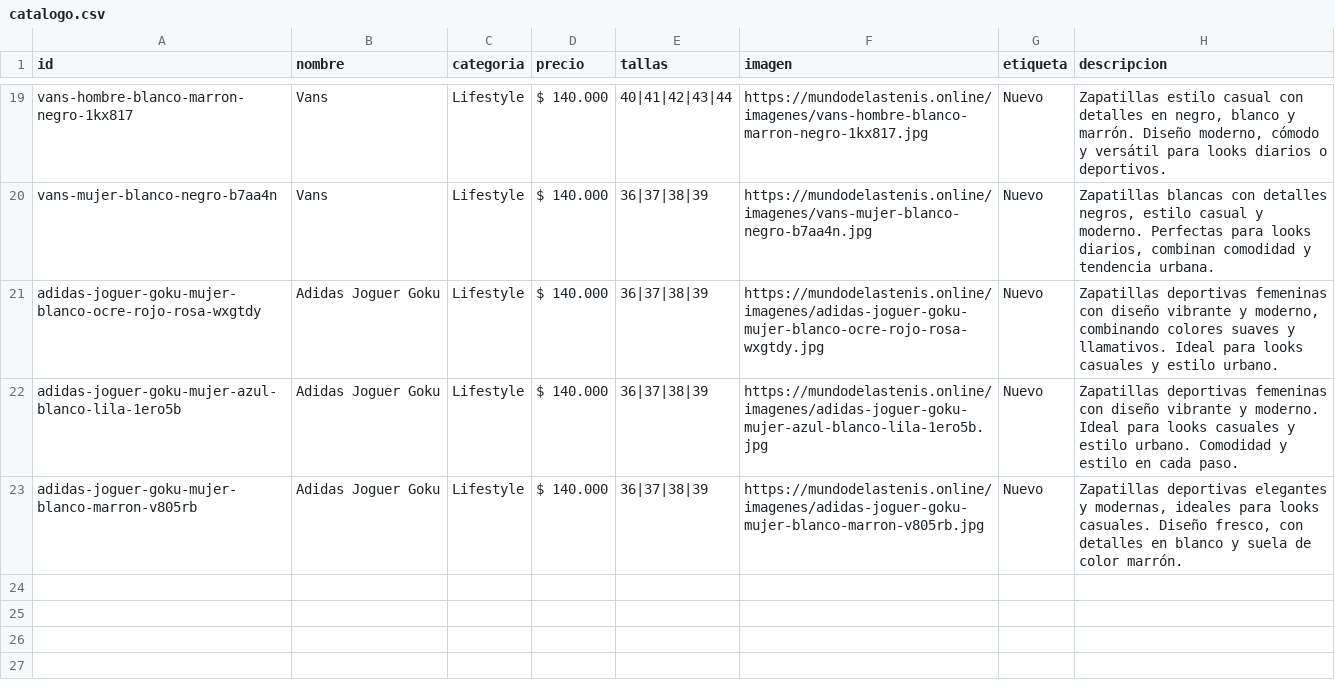
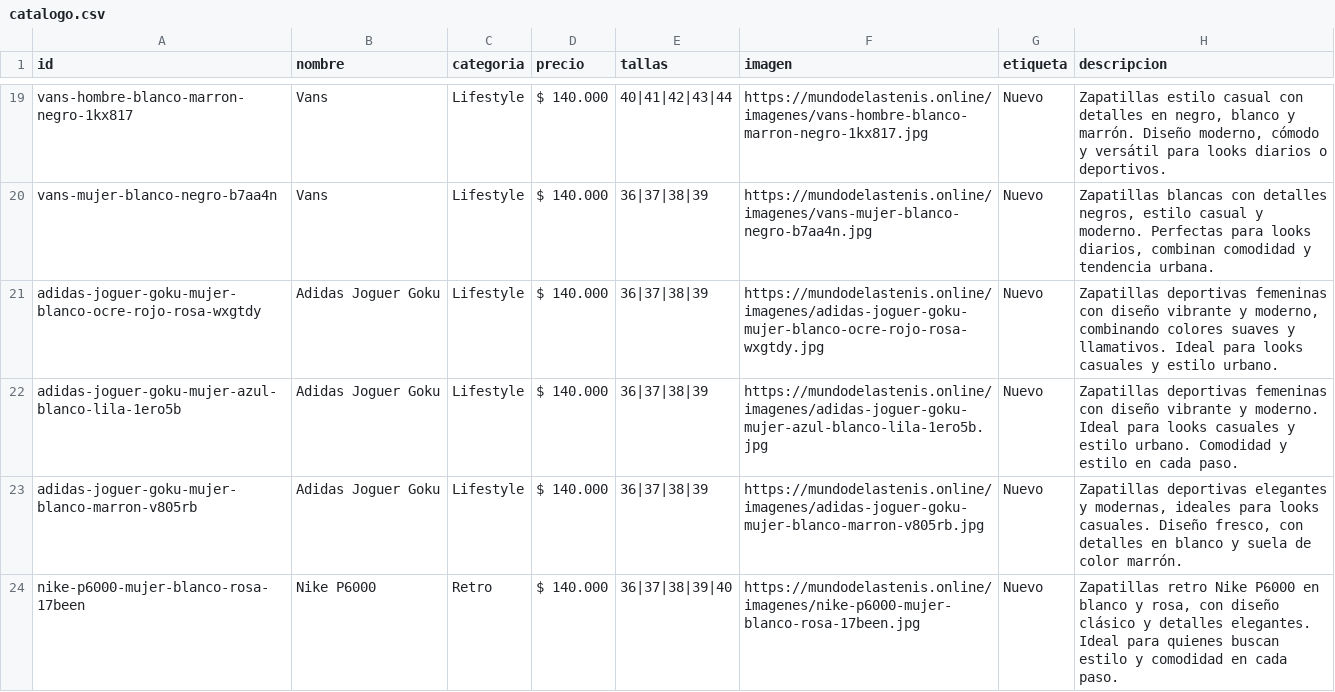
Before and after one commit to Aanticamperos/Mundo-de-las-tenis, a CSV file: catalogo.csv, drawn as a sheet; only a part is shown, gaps mark what is left out.

Commit message:
Agregar producto nike-p6000-mujer-blanco-rosa-17been al catálogo

```diff
--- a/catalogo.csv
+++ b/catalogo.csv
@@ -23 +23,2 @@ id,nombre,categoria,precio,tallas,imagen,etiqueta,descripcion
 "adidas-joguer-goku-mujer-blanco-marron-v805rb","Adidas Joguer Goku","Lifestyle","$ 140.000","36|37|38|39","https://mundodelastenis.online/imagenes/adidas-joguer-goku-mujer-blanco-marron-v805rb.jpg","Nuevo","Zapatillas deportivas elegantes y modernas, ideales para looks casuales. Diseño fresco, con detalles en blanco y suela de color marrón."
+"nike-p6000-mujer-blanco-rosa-17been","Nike P6000","Retro","$ 140.000","36|37|38|39|40","https://mundodelastenis.online/imagenes/nike-p6000-mujer-blanco-rosa-17been.jpg","Nuevo","Zapatillas retro Nike P6000 en blanco y rosa, con diseño clásico y detalles elegantes. Ideal para quienes buscan estilo y comodidad en cada paso."
```
